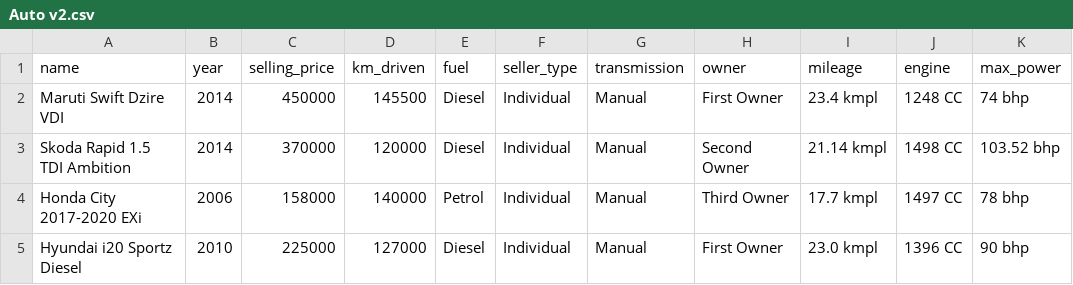
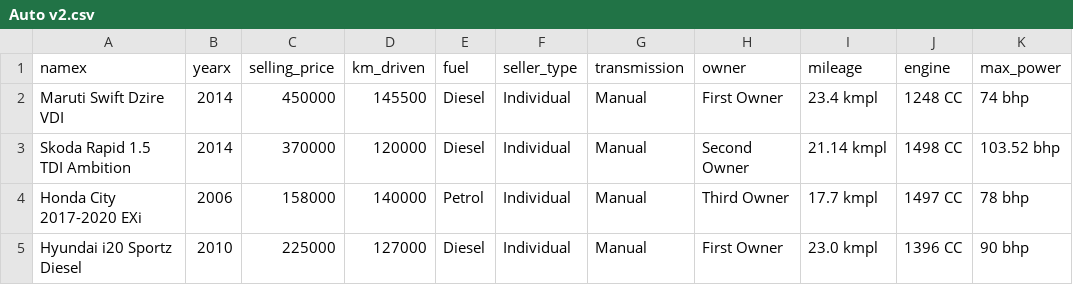
Before and after one commit to tamer545/vehicles_db, a CSV file: src/main/resources/Auto v2.csv, drawn as a sheet; only a part is shown; the diff names each change by its address in the sheet, - before the commit and + after, or states it on an @@ line.

```diff
--- a/src/main/resources/Auto v2.csv
+++ b/src/main/resources/Auto v2.csv
-A1: name
+A1: namex
-B1: year
+B1: yearx
```
Also changed, not shown: src/main/resources/Auto.csv, 5 other files.
